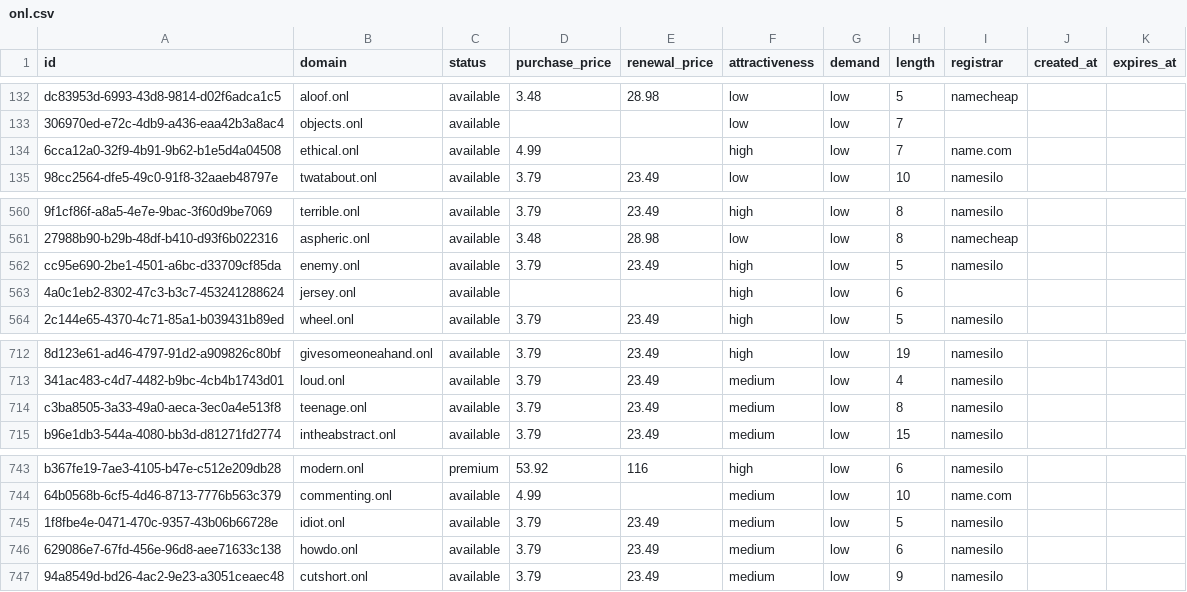
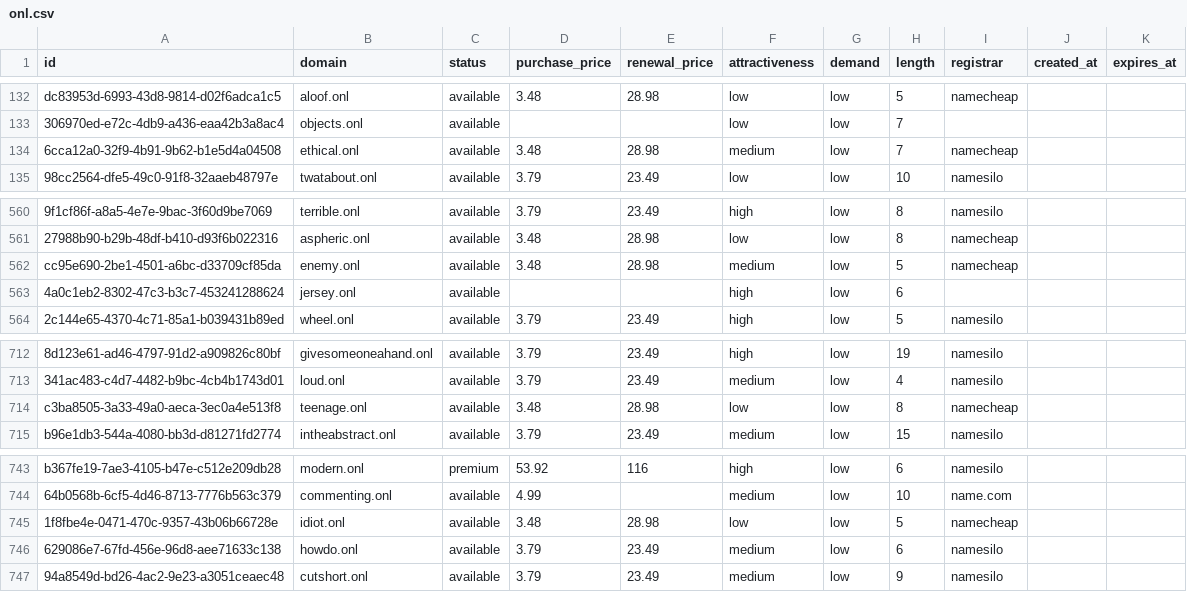
Before and after one commit to UniqueDomains/onl-oneword-domains, a CSV file: onl.csv, drawn as a sheet; only a part is shown, gaps mark what is left out; the diff names each change by its address in the sheet, - before the commit and + after, or states it on an @@ line.

Commit message:
Domains update

```diff
--- a/onl.csv
+++ b/onl.csv
-D134 (purchase_price): 4.99
+D134 (purchase_price): 3.48
-E134 (renewal_price): (empty)
+E134 (renewal_price): 28.98
-F134 (attractiveness): high
+F134 (attractiveness): medium
-I134 (registrar): name.com
+I134 (registrar): namecheap
-D562 (purchase_price): 3.79
+D562 (purchase_price): 3.48
-E562 (renewal_price): 23.49
+E562 (renewal_price): 28.98
-F562 (attractiveness): high
+F562 (attractiveness): medium
-I562 (registrar): namesilo
+I562 (registrar): namecheap
-D714 (purchase_price): 3.79
+D714 (purchase_price): 3.48
-E714 (renewal_price): 23.49
+E714 (renewal_price): 28.98
-F714 (attractiveness): medium
+F714 (attractiveness): low
-I714 (registrar): namesilo
+I714 (registrar): namecheap
-D745 (purchase_price): 3.79
+D745 (purchase_price): 3.48
-E745 (renewal_price): 23.49
+E745 (renewal_price): 28.98
-F745 (attractiveness): medium
+F745 (attractiveness): low
-I745 (registrar): namesilo
+I745 (registrar): namecheap
```
Also changed, not shown: 4 other files.
